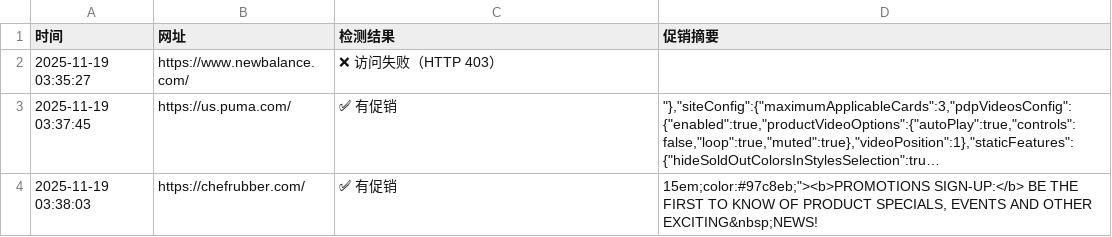
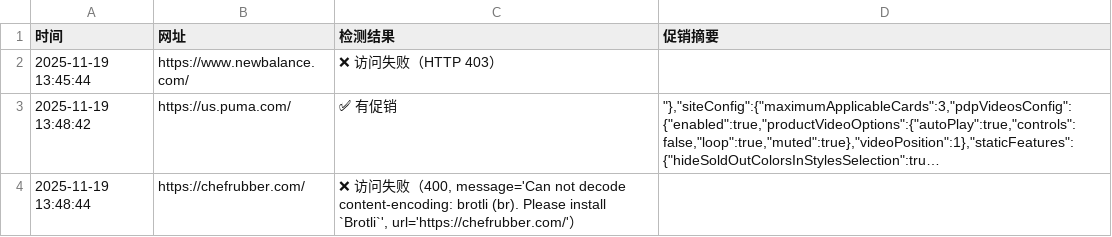
Before and after one commit to Didi11201/ai-site-monitor, a CSV file: results.csv, drawn as a sheet; long unchanged cells end in …; removed rows and columns are numbered as before the commit, all else as after; the diff names each change by its address in the sheet, - before the commit and + after, or states it on an @@ line.

```diff
--- a/results.csv
+++ b/results.csv
-A2 (时间): 2025-11-19 03:35:27
+A2 (时间): 2025-11-19 13:45:44
-A3 (时间): 2025-11-19 03:37:45
+A3 (时间): 2025-11-19 13:48:42
-row 4: 2025-11-19 03:38:03 | https://chefrubber.com/ | ✅ 有促销 | 15em;color:#97c8eb;"><b>PROMOTIONS SIGN-UP:</b> BE THE FIRST TO KNOW OF PRODUCT SPECIALS, EVENTS AND OTHER EXCITING&nbsp;NEWS!
+row 4: 2025-11-19 13:48:44 | https://chefrubber.com/ | ❌ 访问失败（400, message='Can not decode content-encoding: brotli (br). Please install `Brotli`', url='https://chefrubber.com/'）
```
